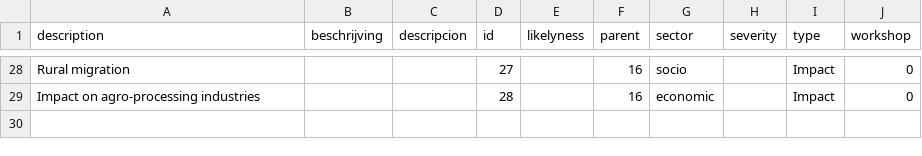
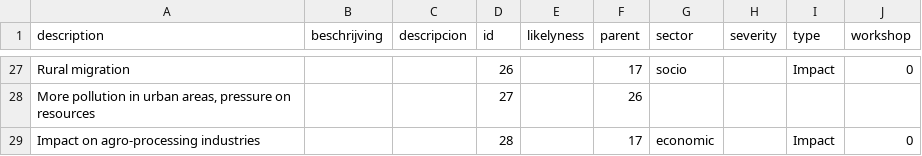
Before and after one commit to sophievanderhorst/data, a CSV file: bollentool/zimbabwe/drought.csv, drawn as a sheet; only a part is shown, gaps mark what is left out; addresses are those after the commit; the diff covers the shown part only; the diff names each change by its address in the sheet, - before the commit and + after, or states it on an @@ line.

```diff
--- a/bollentool/zimbabwe/drought.csv
+++ b/bollentool/zimbabwe/drought.csv
-D27 (id): 27
+D27 (id): 26
-F27 (parent): 16
+F27 (parent): 17
+row 28: More pollution in urban areas, pressure on resources |  |  | 27 |  | 26
-F29 (parent): 16
+F29 (parent): 17
```
Also changed, not shown: 4 added rows, 5 removed rows and 28 edited cells elsewhere in this file.
